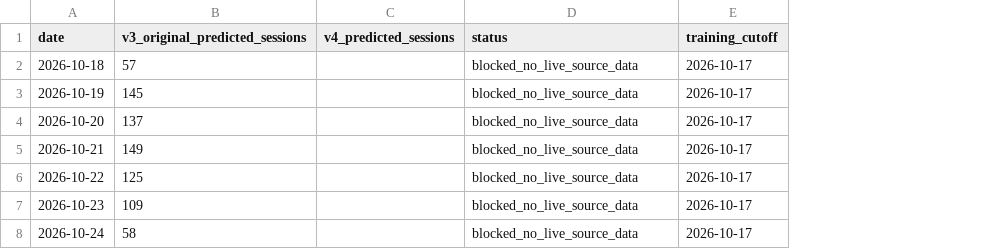
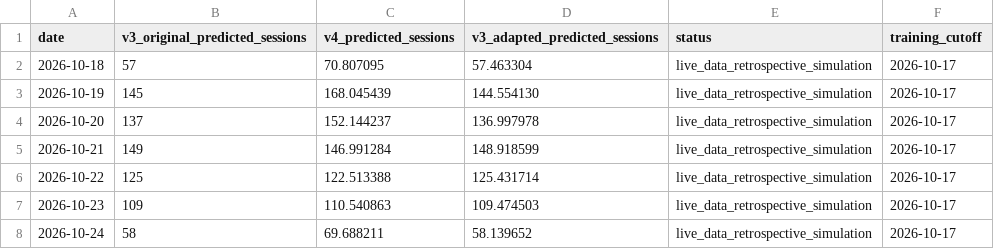
Before and after one commit to kevinbrowndc/hr-innovate-machine-learning, a CSV file: projects/01_ga4_traffic_forecasting/reports/v4_forecast_oct18_24_2026.csv, drawn as a sheet; addresses are those after the commit; the diff names each change by its address in the sheet, - before the commit and + after, or states it on an @@ line.

Commit message:
Validate V4 on live GA4 history and publish retrospective comparison

```diff
--- a/projects/01_ga4_traffic_forecasting/reports/v4_forecast_oct18_24_2026.csv
+++ b/projects/01_ga4_traffic_forecasting/reports/v4_forecast_oct18_24_2026.csv
+column D (v3_adapted_predicted_sessions), rows 2-8: 57.463304 | 144.554130 | 136.997978 | 148.918599 | 125.431714 | 109.474503 | 58.139652
-C2 (v4_predicted_sessions): (empty)
+C2 (v4_predicted_sessions): 70.807095
-E2:E8 (status): blocked_no_live_source_data
+E2:E8 (status): live_data_retrospective_simulation
-C3 (v4_predicted_sessions): (empty)
+C3 (v4_predicted_sessions): 168.045439
-C4 (v4_predicted_sessions): (empty)
+C4 (v4_predicted_sessions): 152.144237
-C5 (v4_predicted_sessions): (empty)
+C5 (v4_predicted_sessions): 146.991284
-C6 (v4_predicted_sessions): (empty)
+C6 (v4_predicted_sessions): 122.513388
-C7 (v4_predicted_sessions): (empty)
+C7 (v4_predicted_sessions): 110.540863
-C8 (v4_predicted_sessions): (empty)
+C8 (v4_predicted_sessions): 69.688211
```
Also changed, not shown: 6 other files.
